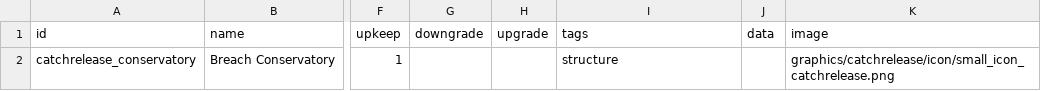
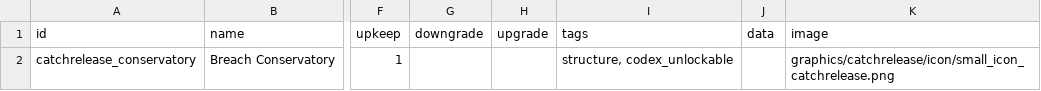
Before and after one commit to SirHartley/Catch.Release, a CSV file: data/campaign/industries.csv, drawn as a sheet; only a part is shown, gaps mark what is left out; the diff names each change by its address in the sheet, - before the commit and + after, or states it on an @@ line.

```diff
--- a/data/campaign/industries.csv
+++ b/data/campaign/industries.csv
-I2 (tags): structure
+I2 (tags): structure, codex_unlockable
```
Also changed, not shown: 2 other files.
